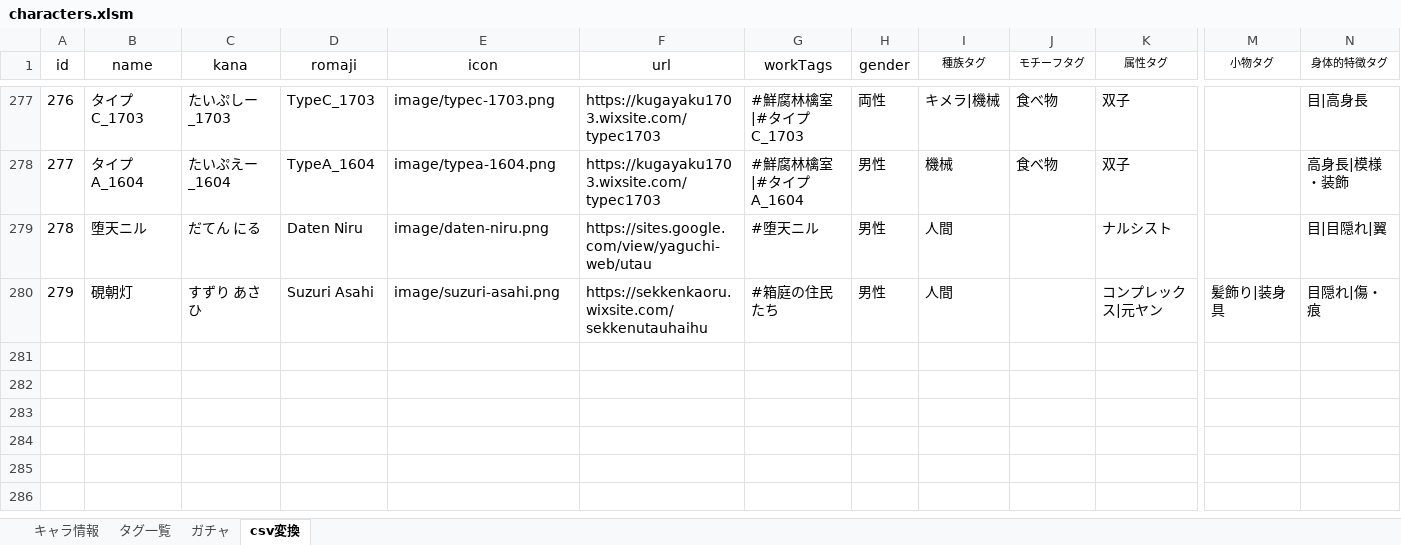
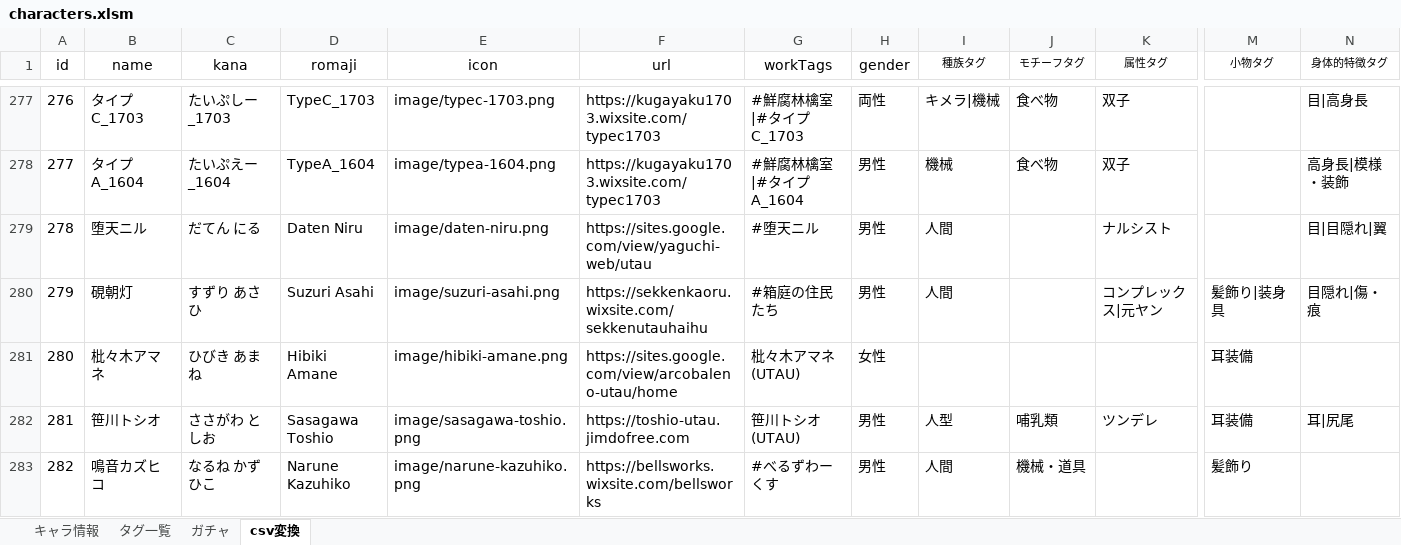
Before and after one commit to nyaruru-02/UTAU-Character-Icon-Library, an Excel workbook: data/characters.xlsm, sheet csv変換, drawn as a sheet; only a part is shown, gaps mark what is left out; values as stored, in another font and other column widths than the file's, no borders; table styles not drawn; rows hold the shown columns only; the diff names each change by its address in the sheet, - before the commit and + after, or states it on an @@ line.

```diff
--- a/data/characters.xlsm (sheet csv変換)
+++ b/data/characters.xlsm (sheet csv変換)
+row 281: 280 | 枇々木アマネ | ひびき あまね | Hibiki Amane | image/hibiki-amane.png | https://sites.google.com/view/arcobaleno-utau/home | 枇々木アマネ(UTAU) | 女性 |  |  |  | 耳装備
+row 282: 281 | 笹川トシオ | ささがわ としお | Sasagawa Toshio | image/sasagawa-toshio.png | https://toshio-utau.jimdofree.com | 笹川トシオ(UTAU) | 男性 | 人型 | 哺乳類 | ツンデレ | 耳装備 | 耳|尻尾
+row 283: 282 | 鳴音カズヒコ | なるね かずひこ | Narune Kazuhiko | image/narune-kazuhiko.png | https://bellsworks.wixsite.com/bellsworks | #べるずわーくす | 男性 | 人間 | 機械・道具 |  | 髪飾り
```
Also changed, not shown: sheet キャラ情報, sheet ガチャ, sheet タグ一覧, hidden cells, 2 other files.
